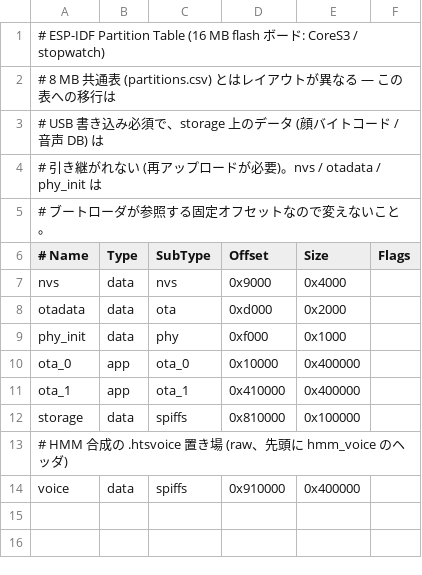
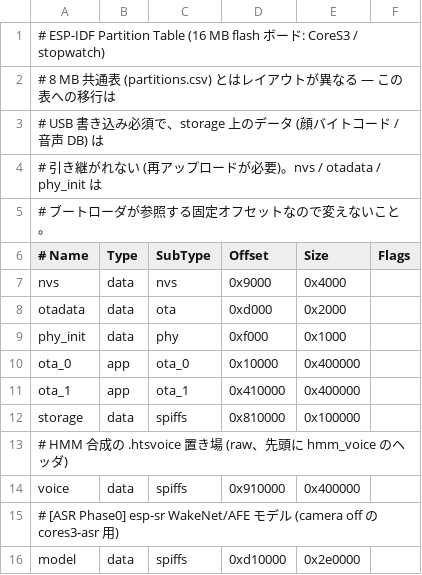
Before and after one commit to u-tanick/stackchan-idf-for-auto-driving-vehicle-use-sonic, a CSV file: partitions_16mb.csv, drawn as a sheet.

```diff
--- a/partitions_16mb.csv
+++ b/partitions_16mb.csv
@@ -14 +14,3 @@ storage,  data, spiffs,  0x810000, 0x100000,
 voice,    data, spiffs,  0x910000, 0x400000,
+# [ASR Phase0] esp-sr WakeNet/AFE モデル (camera off の cores3-asr 用)
+model,    data, spiffs,  0xd10000, 0x2e0000,
```
Also changed, not shown: 14 other files.
